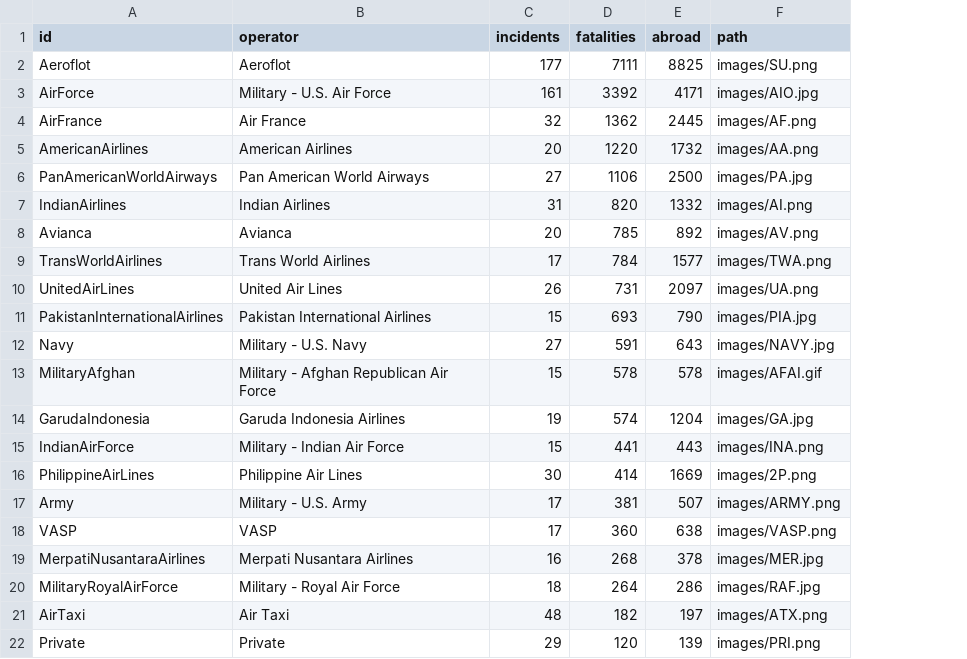
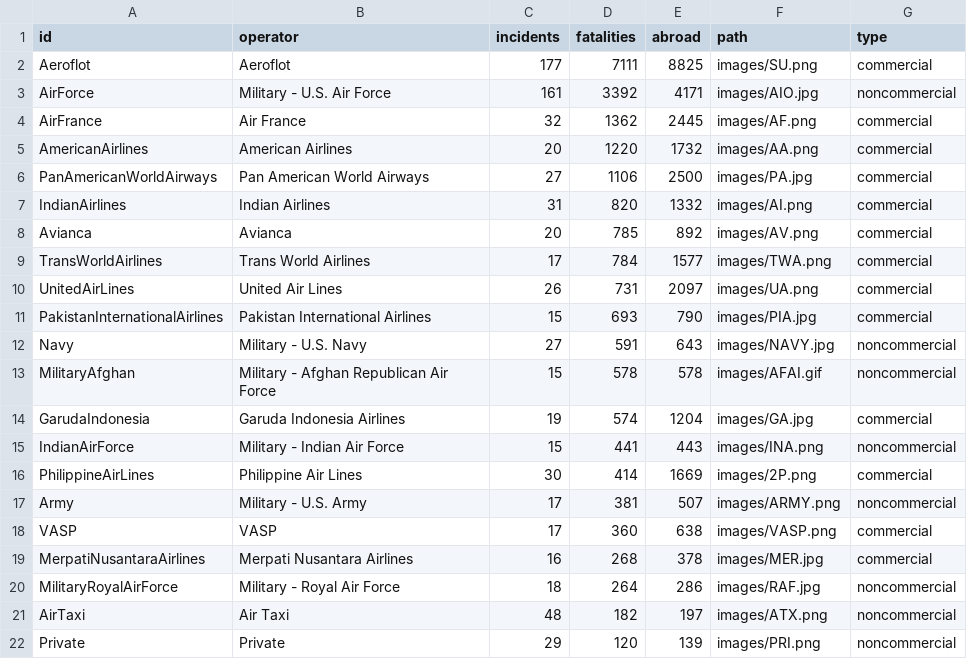
Before and after one commit to kathiavf16/My_Data_Viz_Project, a CSV file: Data/bubble20.csv, drawn as a sheet; the diff names each change by its address in the sheet, - before the commit and + after, or states it on an @@ line.

```diff
--- a/Data/bubble20.csv
+++ b/Data/bubble20.csv
+column G (type), rows 2-22: commercial | noncommercial | commercial | commercial | commercial | commercial | commercial | commercial | commercial | commercial | noncommercial | noncommercial | commercial | noncommercial | commercial | noncommercial | commercial | commercial | noncommercial | noncommercial | noncommercial
```
Also changed, not shown: 3 other files.
